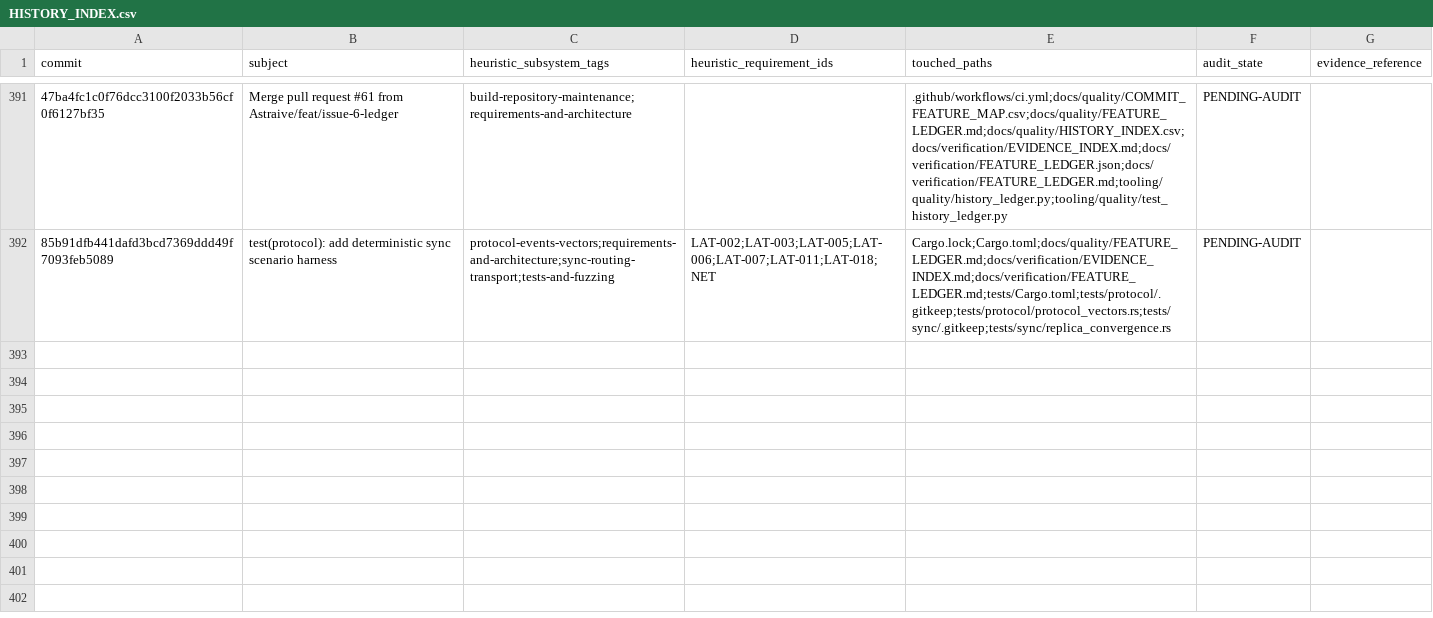
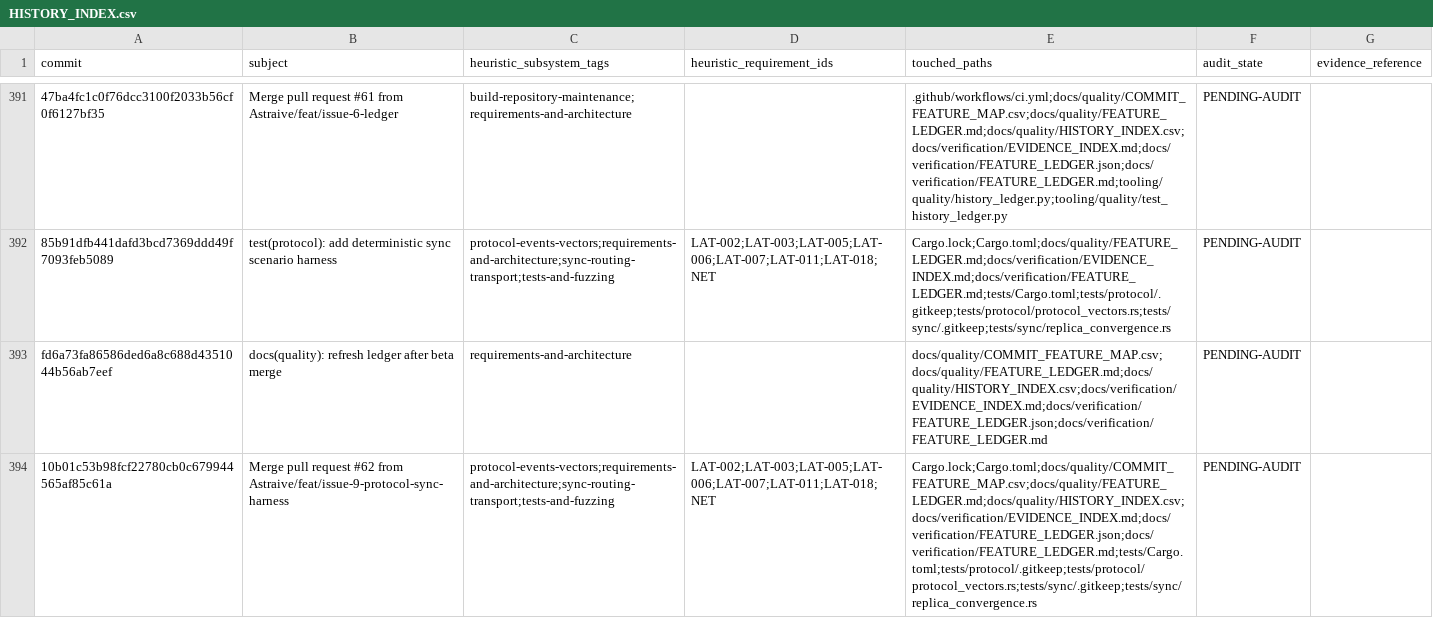
Before and after one commit to Astraive/lattice, a CSV file: docs/quality/HISTORY_INDEX.csv, drawn as a sheet; only a part is shown, gaps mark what is left out; the diff covers the shown part only; the diff names each change by its address in the sheet, - before the commit and + after, or states it on an @@ line.

Commit message:
docs(quality): refresh feature ledger

```diff
--- a/docs/quality/HISTORY_INDEX.csv
+++ b/docs/quality/HISTORY_INDEX.csv
+row 393: fd6a73fa86586ded6a8c688d4351044b56ab7eef | docs(quality): refresh ledger after beta merge | requirements-and-architecture |  | docs/quality/COMMIT_FEATURE_MAP.csv;docs/quality/FEATURE_LEDGER.md;docs/quality/HISTORY_INDEX.csv;docs/verification/EVIDENCE_INDEX.md;docs/verification/FEATURE_LEDGER.json;docs/verification/FEATURE_LEDGER.md | PENDING-AUDIT
+row 394: 10b01c53b98fcf22780cb0c679944565af85c61a | Merge pull request #62 from Astraive/feat/issue-9-protocol-sync-harness | protocol-events-vectors;requirements-and-architecture;sync-routing-transport;tests-and-fuzzing | LAT-002;LAT-003;LAT-005;LAT-006;LAT-007;LAT-011;LAT-018;NET | Cargo.lock;Cargo.toml;docs/quality/COMMIT_FEATURE_MAP.csv;docs/quality/FEATURE_LEDGER.md;docs/quality/HISTORY_INDEX.csv;docs/verification/EVIDENCE_INDEX.md;docs/verification/FEATURE_LEDGER.json;docs/verification/FEATURE_LEDGER.md;tests/Cargo.toml;tests/protocol/.gitkeep;tests/protocol/protocol_vectors.rs;tests/sync/.gitkeep;tests/sync/replica_convergence.rs | PENDING-AUDIT
```
Also changed, not shown: 1 added row elsewhere in this file, docs/quality/COMMIT_FEATURE_MAP.csv, 1 other file.
